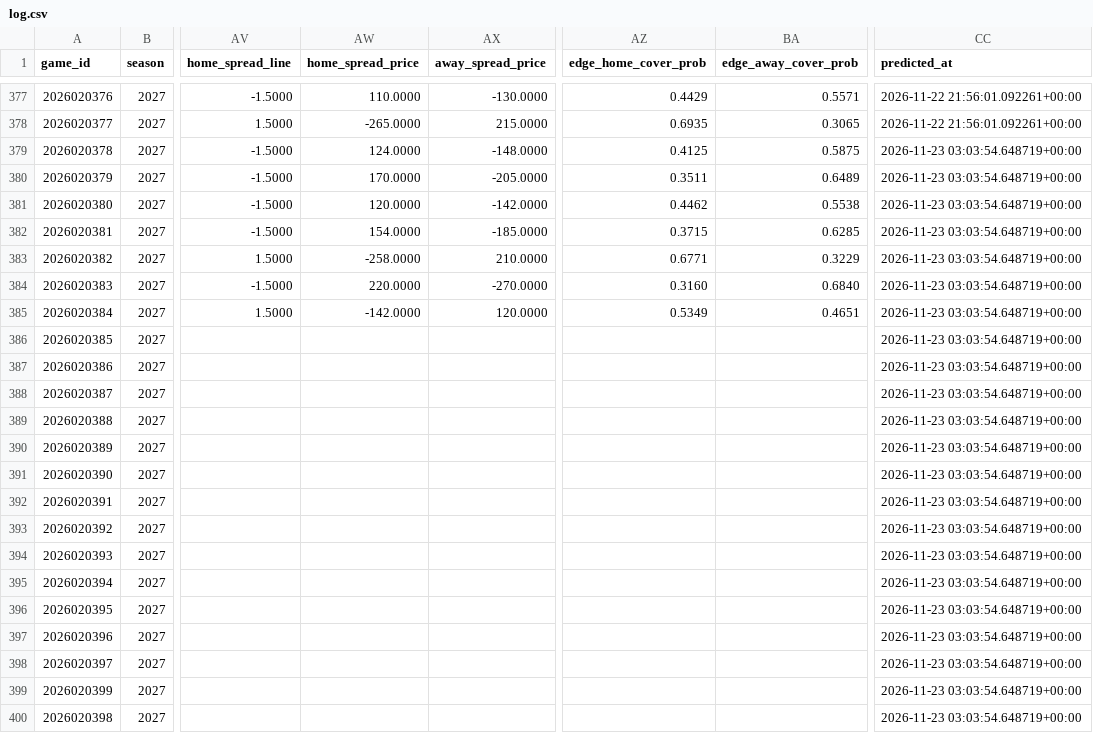
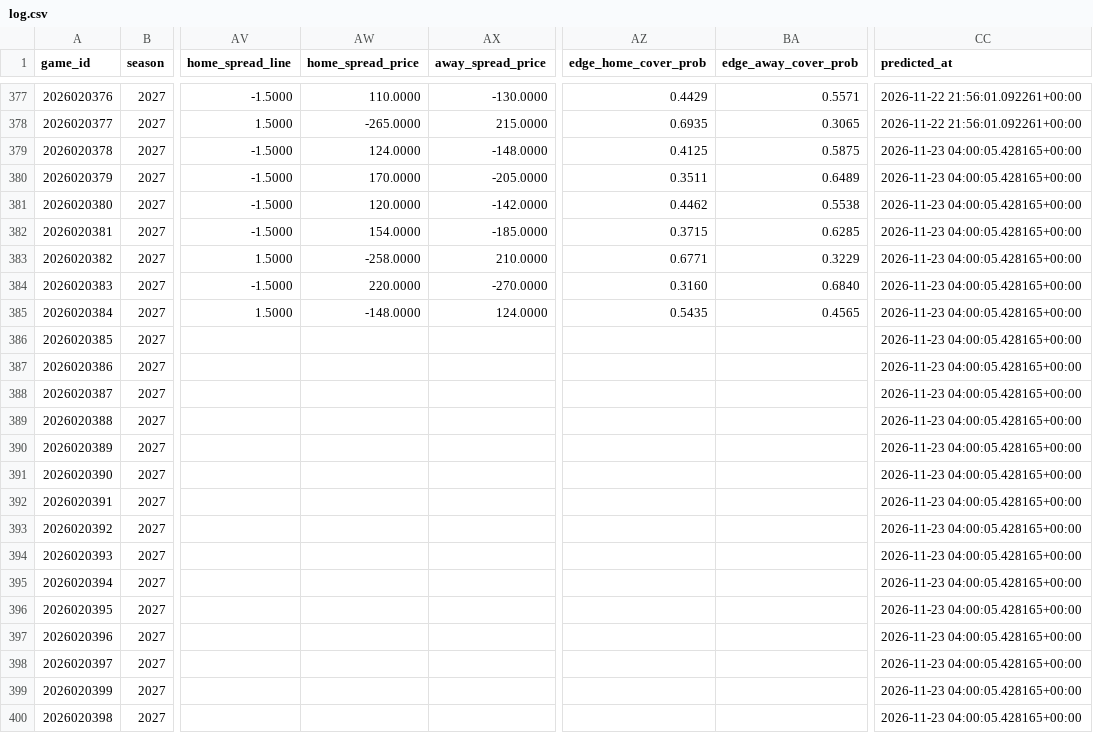
Before and after one commit to AramyJFerrent/AramyJFerrent, a CSV file: NHLScorePredictor/predictions/log.csv, drawn as a sheet; only a part is shown, gaps mark what is left out; the diff names each change by its address in the sheet, - before the commit and + after, or states it on an @@ line.

```diff
--- a/NHLScorePredictor/predictions/log.csv
+++ b/NHLScorePredictor/predictions/log.csv
-CC379:CC400 (predicted_at): 2026-11-23 03:03:54.648719+00:00
+CC379:CC400 (predicted_at): 2026-11-23 04:00:05.428165+00:00
-AW385 (home_spread_price): -142.0000
+AW385 (home_spread_price): -148.0000
-AX385 (away_spread_price): 120.0000
+AX385 (away_spread_price): 124.0000
-AZ385 (edge_home_cover_prob): 0.5349
+AZ385 (edge_home_cover_prob): 0.5435
-BA385 (edge_away_cover_prob): 0.4651
+BA385 (edge_away_cover_prob): 0.4565
```
Also changed, not shown: 2 other files.
